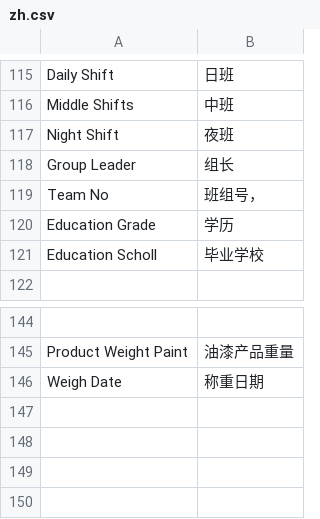
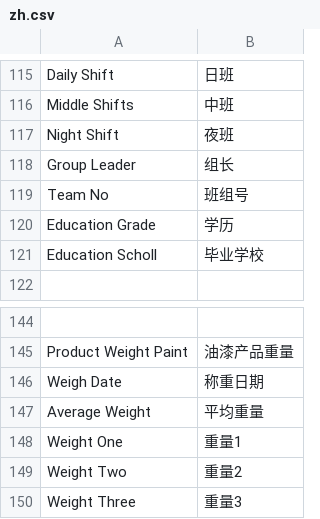
Before and after one commit to coldenmaster/bbl_app, a CSV file: bbl_app/translations/zh.csv, drawn as a sheet; only a part is shown, gaps mark what is left out.

```diff
--- a/bbl_app/translations/zh.csv
+++ b/bbl_app/translations/zh.csv
@@ -118,3 +118,3 @@ Night Shift,夜班,
 Group Leader,组长,
-Team No,班组号，
+Team No,班组号,
 Education Grade,学历,
@@ -146 +146,5 @@ Product Weight Paint,油漆产品重量,
 Weigh Date,称重日期,
+Average Weight,平均重量,
+Weight One,重量1,
+Weight Two,重量2,
+Weight Three,重量3,
```
Also changed, not shown: 15 other files.
